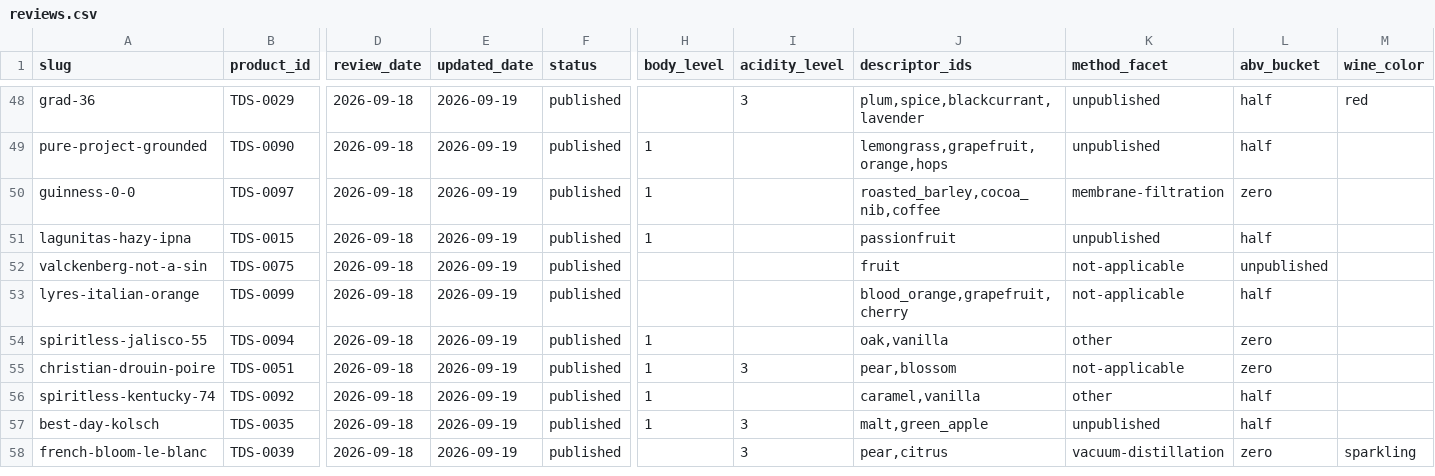
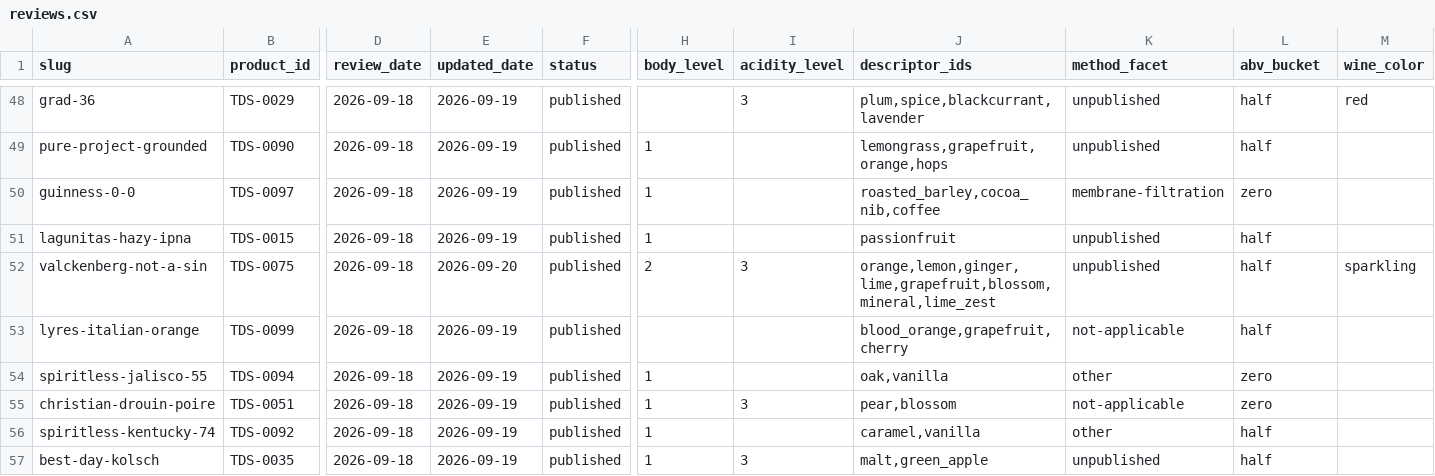
Before and after one commit to karlhillx/karlhill.com, a CSV file: clients/the-dry-standard/data/reviews.csv, drawn as a sheet; only a part is shown, gaps mark what is left out; the shorter side is filled out with more unchanged rows; the diff names each change by its address in the sheet, - before the commit and + after, or states it on an @@ line.

```diff
--- a/clients/the-dry-standard/data/reviews.csv
+++ b/clients/the-dry-standard/data/reviews.csv
-E52 (updated_date): 2026-09-19
+E52 (updated_date): 2026-09-20
-H52 (body_level): (empty)
+H52 (body_level): 2
-I52 (acidity_level): (empty)
+I52 (acidity_level): 3
-J52 (descriptor_ids): fruit
+J52 (descriptor_ids): orange,lemon,ginger,lime,grapefruit,blossom,mineral,lime_zest
-K52 (method_facet): not-applicable
+K52 (method_facet): unpublished
-L52 (abv_bucket): unpublished
+L52 (abv_bucket): half
-M52 (wine_color): (empty)
+M52 (wine_color): sparkling
```
Also changed, not shown: clients/the-dry-standard/data/master-products.csv, clients/the-dry-standard/data/products.csv, 5 other files.
